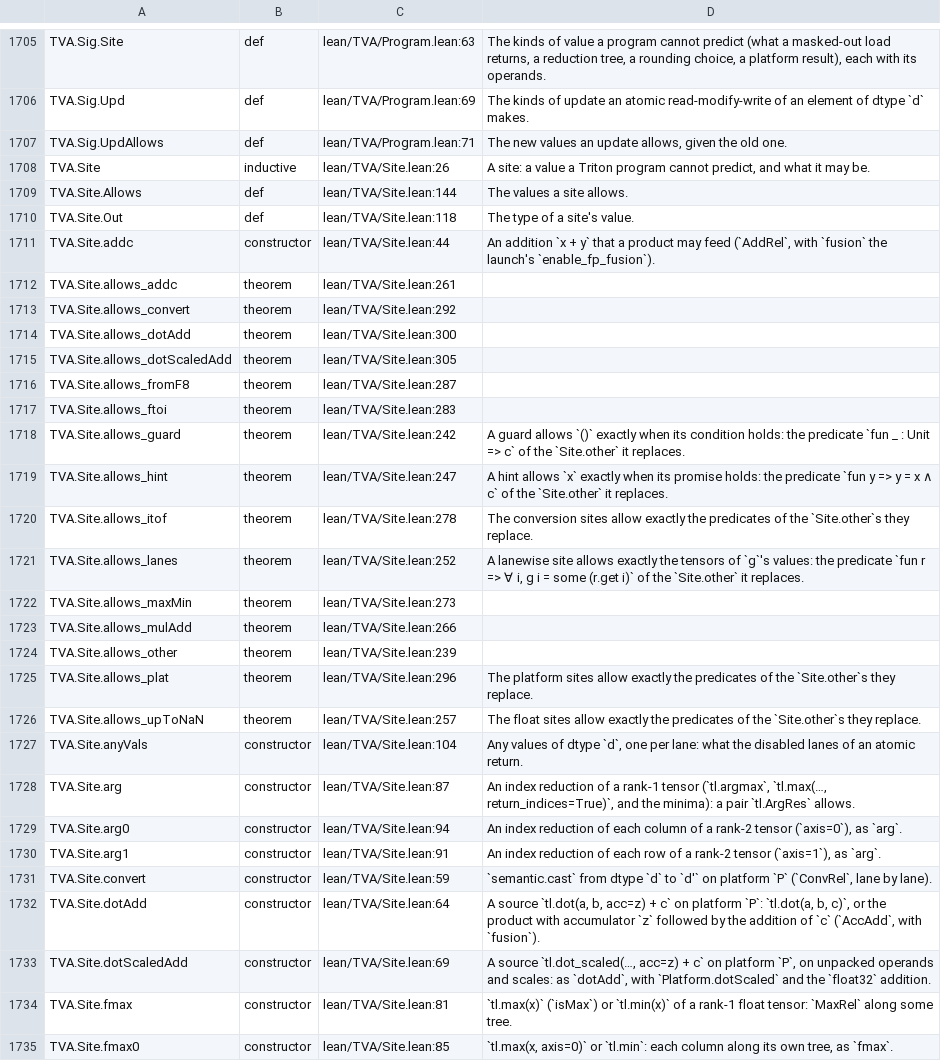
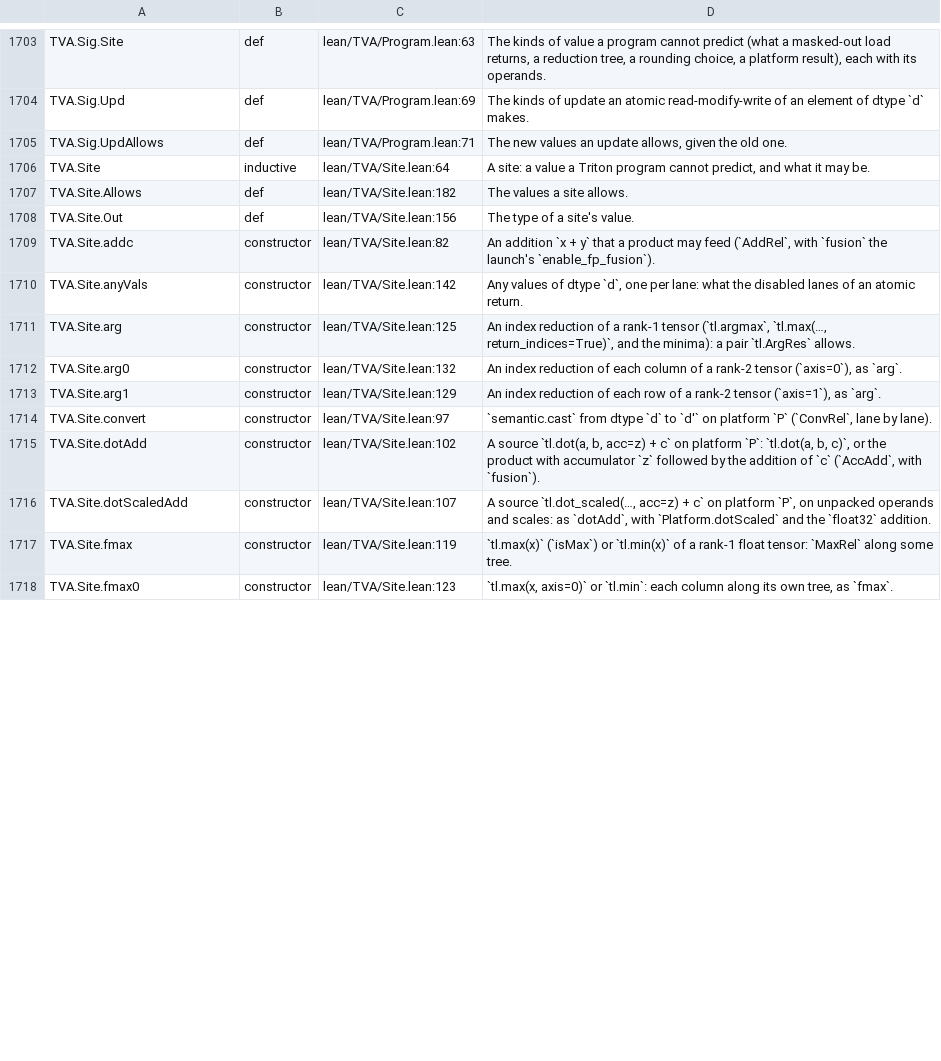
Before and after one commit to Infini-AI-Lab/TVA, a TSV file: docs/index/NAMES.tsv, drawn as a sheet; only a part is shown, gaps mark what is left out; the diff covers the shown part only.

```diff
--- a/docs/index/NAMES.tsv
+++ b/docs/index/NAMES.tsv
@@ -1707,29 +1705,14 @@ TVA.Sig.Upd	def	lean/TVA/Program.lean:69	The kinds of update an atomic read-modi
 TVA.Sig.UpdAllows	def	lean/TVA/Program.lean:71	The new values an update allows, given the old one.
-TVA.Site	inductive	lean/TVA/Site.lean:26	A site: a value a Triton program cannot predict, and what it may be.
-TVA.Site.Allows	def	lean/TVA/Site.lean:144	The values a site allows.
-TVA.Site.Out	def	lean/TVA/Site.lean:118	The type of a site's value.
-TVA.Site.addc	constructor	lean/TVA/Site.lean:44	An addition `x + y` that a product may feed (`AddRel`, with `fusion` the launch's `enable_fp_fusion`).
-TVA.Site.allows_addc	theorem	lean/TVA/Site.lean:261	
-TVA.Site.allows_convert	theorem	lean/TVA/Site.lean:292	
-TVA.Site.allows_dotAdd	theorem	lean/TVA/Site.lean:300	
-TVA.Site.allows_dotScaledAdd	theorem	lean/TVA/Site.lean:305	
-TVA.Site.allows_fromF8	theorem	lean/TVA/Site.lean:287	
-TVA.Site.allows_ftoi	theorem	lean/TVA/Site.lean:283	
-TVA.Site.allows_guard	theorem	lean/TVA/Site.lean:242	A guard allows `()` exactly when its condition holds: the predicate `fun _ : Unit => c` of the `Site.other` it replaces.
-TVA.Site.allows_hint	theorem	lean/TVA/Site.lean:247	A hint allows `x` exactly when its promise holds: the predicate `fun y => y = x ∧ c` of the `Site.other` it replaces.
-TVA.Site.allows_itof	theorem	lean/TVA/Site.lean:278	The conversion sites allow exactly the predicates of the `Site.other`s they replace.
-TVA.Site.allows_lanes	theorem	lean/TVA/Site.lean:252	A lanewise site allows exactly the tensors of `g`'s values: the predicate `fun r => ∀ i, g i = some (r.get i)` of the `Site.other` it replaces.
-TVA.Site.allows_maxMin	theorem	lean/TVA/Site.lean:273	
-TVA.Site.allows_mulAdd	theorem	lean/TVA/Site.lean:266	
-TVA.Site.allows_other	theorem	lean/TVA/Site.lean:239	
-TVA.Site.allows_plat	theorem	lean/TVA/Site.lean:296	The platform sites allow exactly the predicates of the `Site.other`s they replace.
-TVA.Site.allows_upToNaN	theorem	lean/TVA/Site.lean:257	The float sites allow exactly the predicates of the `Site.other`s they replace.
-TVA.Site.anyVals	constructor	lean/TVA/Site.lean:104	Any values of dtype `d`, one per lane: what the disabled lanes of an atomic return.
-TVA.Site.arg	constructor	lean/TVA/Site.lean:87	An index reduction of a rank-1 tensor (`tl.argmax`, `tl.max(…, return_indices=True)`, and the minima): a pair `tl.ArgRes` allows.
-TVA.Site.arg0	constructor	lean/TVA/Site.lean:94	An index reduction of each column of a rank-2 tensor (`axis=0`), as `arg`.
-TVA.Site.arg1	constructor	lean/TVA/Site.lean:91	An index reduction of each row of a rank-2 tensor (`axis=1`), as `arg`.
-TVA.Site.convert	constructor	lean/TVA/Site.lean:59	`semantic.cast` from dtype `d` to `d'` on platform `P` (`ConvRel`, lane by lane).
-TVA.Site.dotAdd	constructor	lean/TVA/Site.lean:64	A source `tl.dot(a, b, acc=z) + c` on platform `P`: `tl.dot(a, b, c)`, or the product with accumulator `z` followed by the addition of `c` (`AccAdd`, with `fusion`).
-TVA.Site.dotScaledAdd	constructor	lean/TVA/Site.lean:69	A source `tl.dot_scaled(…, acc=z) + c` on platform `P`, on unpacked operands and scales: as `dotAdd`, with `Platform.dotScaled` and the `float32` addition.
-TVA.Site.fmax	constructor	lean/TVA/Site.lean:81	`tl.max(x)` (`isMax`) or `tl.min(x)` of a rank-1 float tensor: `MaxRel` along some tree.
-TVA.Site.fmax0	constructor	lean/TVA/Site.lean:85	`tl.max(x, axis=0)` or `tl.min`: each column along its own tree, as `fmax`.
+TVA.Site	inductive	lean/TVA/Site.lean:64	A site: a value a Triton program cannot predict, and what it may be.
+TVA.Site.Allows	def	lean/TVA/Site.lean:182	The values a site allows.
+TVA.Site.Out	def	lean/TVA/Site.lean:156	The type of a site's value.
+TVA.Site.addc	constructor	lean/TVA/Site.lean:82	An addition `x + y` that a product may feed (`AddRel`, with `fusion` the launch's `enable_fp_fusion`).
+TVA.Site.anyVals	constructor	lean/TVA/Site.lean:142	Any values of dtype `d`, one per lane: what the disabled lanes of an atomic return.
+TVA.Site.arg	constructor	lean/TVA/Site.lean:125	An index reduction of a rank-1 tensor (`tl.argmax`, `tl.max(…, return_indices=True)`, and the minima): a pair `tl.ArgRes` allows.
+TVA.Site.arg0	constructor	lean/TVA/Site.lean:132	An index reduction of each column of a rank-2 tensor (`axis=0`), as `arg`.
+TVA.Site.arg1	constructor	lean/TVA/Site.lean:129	An index reduction of each row of a rank-2 tensor (`axis=1`), as `arg`.
+TVA.Site.convert	constructor	lean/TVA/Site.lean:97	`semantic.cast` from dtype `d` to `d'` on platform `P` (`ConvRel`, lane by lane).
+TVA.Site.dotAdd	constructor	lean/TVA/Site.lean:102	A source `tl.dot(a, b, acc=z) + c` on platform `P`: `tl.dot(a, b, c)`, or the product with accumulator `z` followed by the addition of `c` (`AccAdd`, with `fusion`).
+TVA.Site.dotScaledAdd	constructor	lean/TVA/Site.lean:107	A source `tl.dot_scaled(…, acc=z) + c` on platform `P`, on unpacked operands and scales: as `dotAdd`, with `Platform.dotScaled` and the `float32` addition.
+TVA.Site.fmax	constructor	lean/TVA/Site.lean:119	`tl.max(x)` (`isMax`) or `tl.min(x)` of a rank-1 float tensor: `MaxRel` along some tree.
+TVA.Site.fmax0	constructor	lean/TVA/Site.lean:123	`tl.max(x, axis=0)` or `tl.min`: each column along its own tree, as `fmax`.
```
Also changed, not shown: 5 removed rows and 117 edited cells elsewhere in this file, 31 other files.
